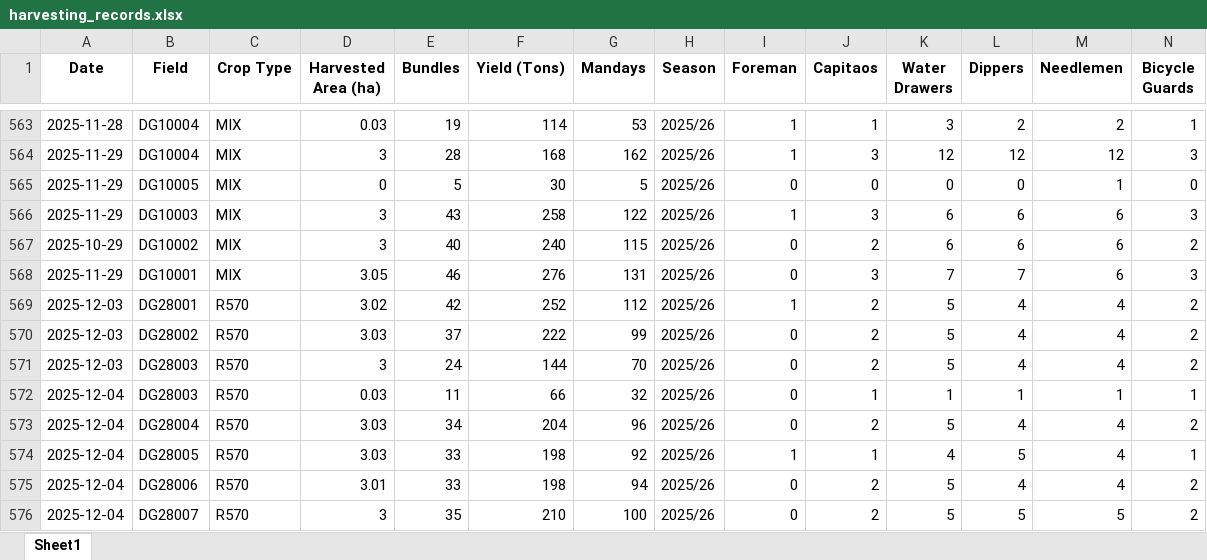
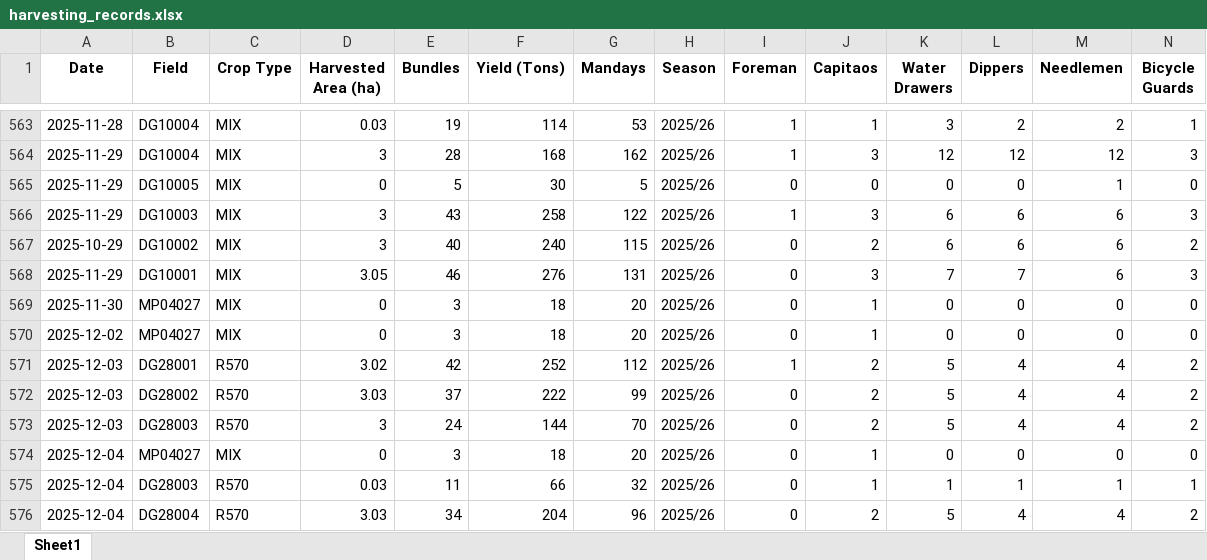
Before and after one commit to psibale/farm-management-system, an Excel workbook: data/harvesting_records.xlsx, sheet Sheet1, drawn as a sheet; only a part is shown, gaps mark what is left out; the shorter side is filled out with more unchanged rows; values as stored, in another font and other column widths than the file's, no borders; rows hold the shown columns only; the diff covers the shown part only; the diff names each change by its address in the sheet, - before the commit and + after, or states it on an @@ line.

```diff
--- a/data/harvesting_records.xlsx (sheet Sheet1)
+++ b/data/harvesting_records.xlsx (sheet Sheet1)
+row 569: 2025-11-30 | MP04027 | MIX | 0 | 3 | 18 | 20 | 2025/26 | 0 | 1 | 0 | 0 | 0 | 0
+row 570: 2025-12-02 | MP04027 | MIX | 0 | 3 | 18 | 20 | 2025/26 | 0 | 1 | 0 | 0 | 0 | 0
+row 574: 2025-12-04 | MP04027 | MIX | 0 | 3 | 18 | 20 | 2025/26 | 0 | 1 | 0 | 0 | 0 | 0
```
Also changed, not shown: 21 added rows elsewhere in this sheet, data/dsc_cane_cutting.xlsx, data/dsc_cane_shifting.xlsx, 13 other files.
